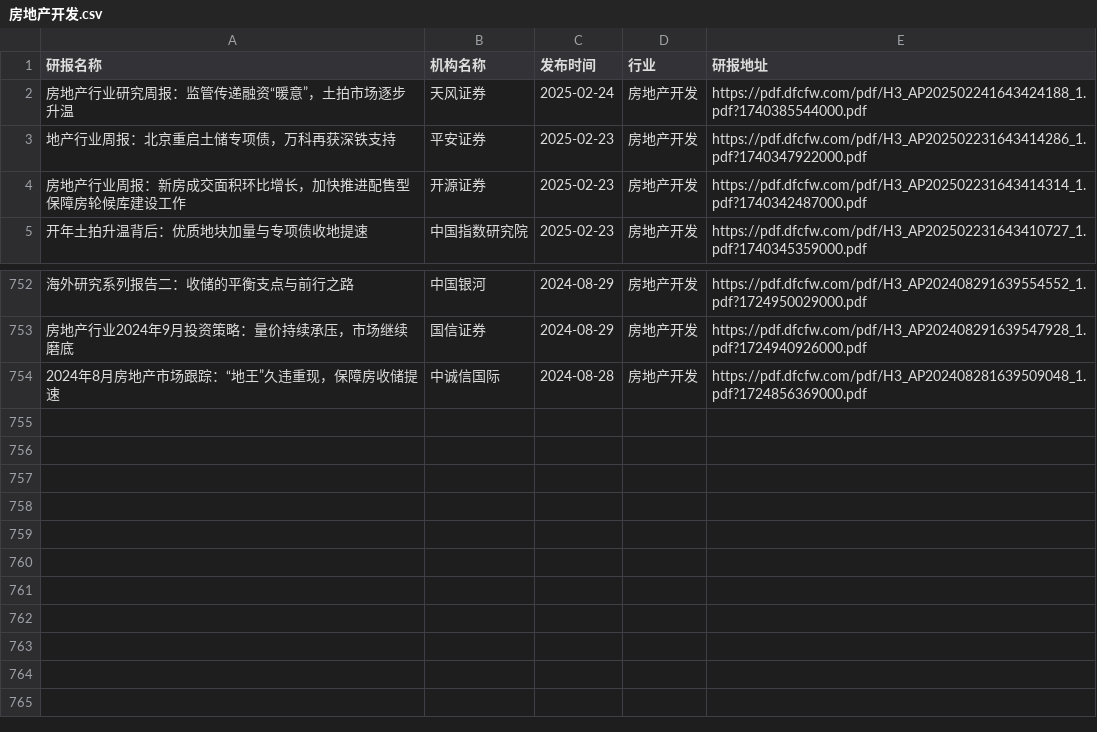
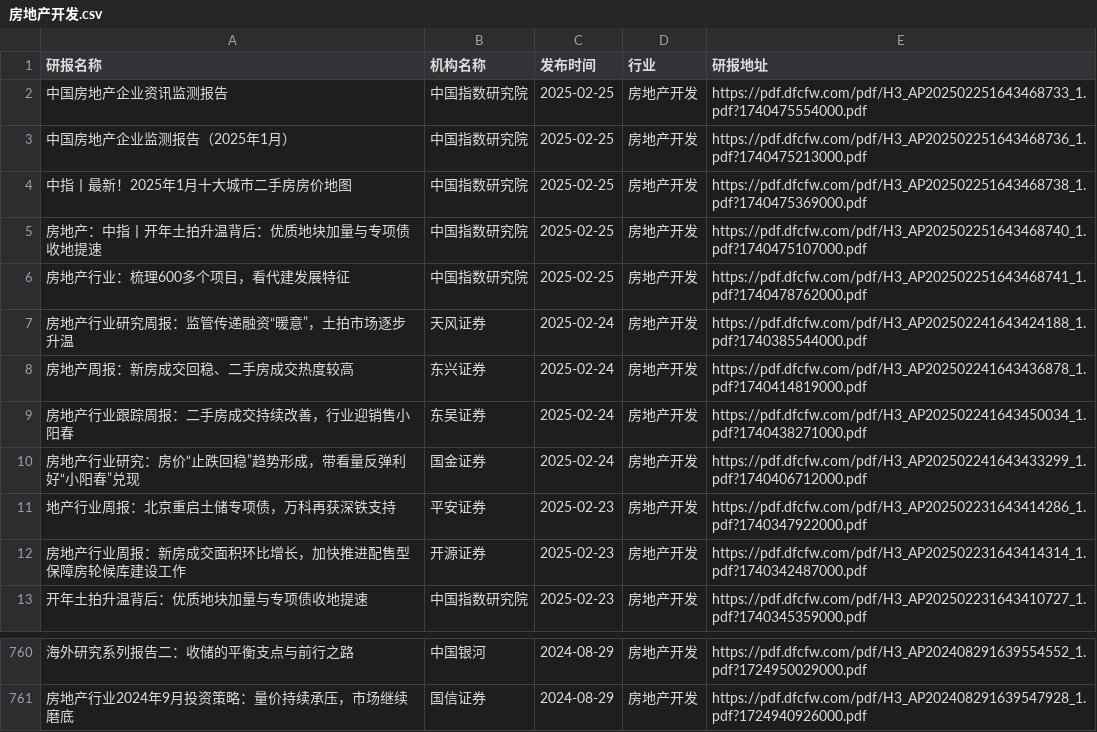
Before and after one commit to manymore13/report, a CSV file: eastmoney/房地产开发.csv, drawn as a sheet; only a part is shown, gaps mark what is left out; removed rows and columns are numbered as before the commit, all else as after; the diff names each change by its address in the sheet, - before the commit and + after, or states it on an @@ line.

```diff
--- a/eastmoney/房地产开发.csv
+++ b/eastmoney/房地产开发.csv
+row 2: 中国房地产企业资讯监测报告 | 中国指数研究院 | 2025-02-25 | 房地产开发 | https://pdf.dfcfw.com/pdf/H3_AP202502251643468733_1.pdf?1740475554000.pdf
+row 3: 中国房地产企业监测报告（2025年1月） | 中国指数研究院 | 2025-02-25 | 房地产开发 | https://pdf.dfcfw.com/pdf/H3_AP202502251643468736_1.pdf?1740475213000.pdf
+row 4: 中指丨最新！2025年1月十大城市二手房房价地图 | 中国指数研究院 | 2025-02-25 | 房地产开发 | https://pdf.dfcfw.com/pdf/H3_AP202502251643468738_1.pdf?1740475369000.pdf
+row 5: 房地产：中指丨开年土拍升温背后：优质地块加量与专项债收地提速 | 中国指数研究院 | 2025-02-25 | 房地产开发 | https://pdf.dfcfw.com/pdf/H3_AP202502251643468740_1.pdf?1740475107000.pdf
+row 6: 房地产行业：梳理600多个项目，看代建发展特征 | 中国指数研究院 | 2025-02-25 | 房地产开发 | https://pdf.dfcfw.com/pdf/H3_AP202502251643468741_1.pdf?1740478762000.pdf
+row 8: 房地产周报：新房成交回稳、二手房成交热度较高 | 东兴证券 | 2025-02-24 | 房地产开发 | https://pdf.dfcfw.com/pdf/H3_AP202502241643436878_1.pdf?1740414819000.pdf
+row 9: 房地产行业跟踪周报：二手房成交持续改善，行业迎销售小阳春 | 东吴证券 | 2025-02-24 | 房地产开发 | https://pdf.dfcfw.com/pdf/H3_AP202502241643450034_1.pdf?1740438271000.pdf
+row 10: 房地产行业研究：房价“止跌回稳”趋势形成，带看量反弹利好“小阳春”兑现 | 国金证券 | 2025-02-24 | 房地产开发 | https://pdf.dfcfw.com/pdf/H3_AP202502241643433299_1.pdf?1740406712000.pdf
-row 754: 2024年8月房地产市场跟踪：“地王”久违重现，保障房收储提速 | 中诚信国际 | 2024-08-28 | 房地产开发 | https://pdf.dfcfw.com/pdf/H3_AP202408281639509048_1.pdf?1724856369000.pdf
```
Also changed, not shown: eastmoney/互联网服务.csv, eastmoney/农牧饲渔.csv, 57 other files.
